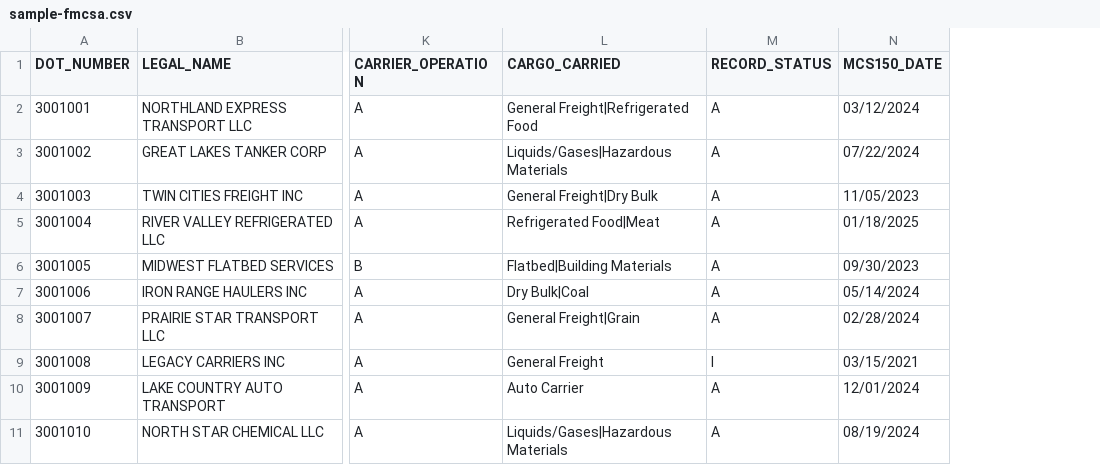
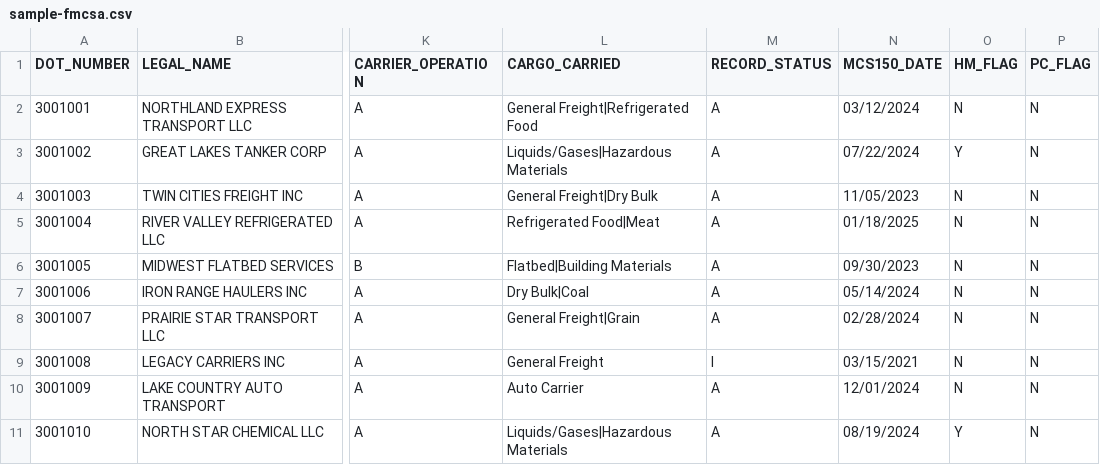
Before and after one commit to jerden33/ck-proposal-builder, a CSV file: public/sample-fmcsa.csv, drawn as a sheet; only a part is shown, gaps mark what is left out; the diff names each change by its address in the sheet, - before the commit and + after, or states it on an @@ line.

```diff
--- a/public/sample-fmcsa.csv
+++ b/public/sample-fmcsa.csv
+column O (HM_FLAG), rows 2-11: N | Y | N | N | N | N | N | N | N | Y
+column P (PC_FLAG), rows 2-11: all N
```
Also changed, not shown: 5 other files.
